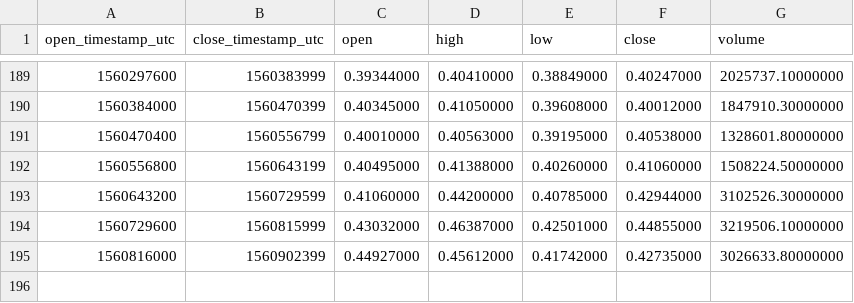
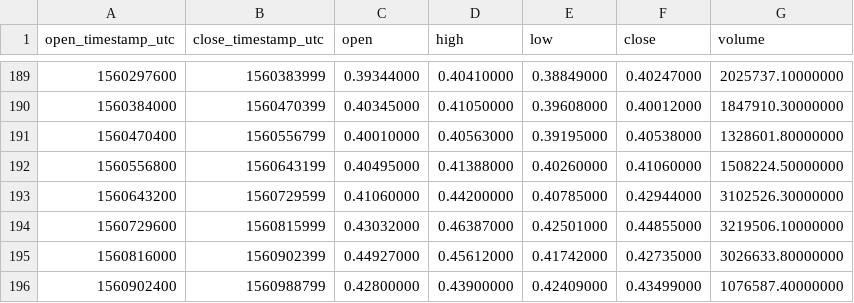
Before and after one commit to cryptobigbro/binance-XRPTUSD, a CSV file: binance-XRPTUSD-1d.csv, drawn as a sheet; only a part is shown, gaps mark what is left out; the diff names each change by its address in the sheet, - before the commit and + after, or states it on an @@ line.

```diff
--- a/binance-XRPTUSD-1d.csv
+++ b/binance-XRPTUSD-1d.csv
+row 196: 1560902400 | 1560988799 | 0.42800000 | 0.43900000 | 0.42409000 | 0.43499000 | 1076587.40000000
```
Also changed, not shown: binance-XRPTUSD-1h.csv, binance-XRPTUSD-1w.csv.
